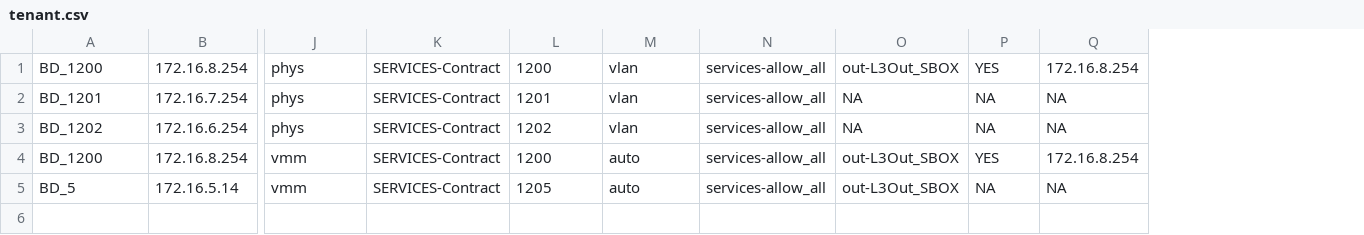
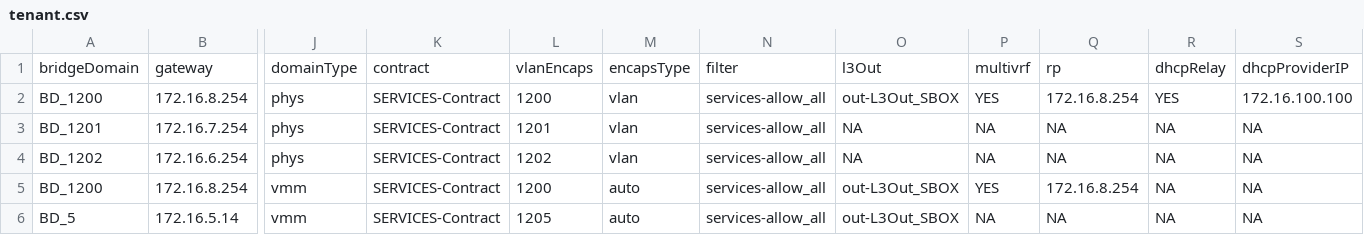
Before and after one commit to jc3943/LTRATO-3001, a CSV file: vars/bh-prod/aci/tenant.csv, drawn as a sheet; only a part is shown, gaps mark what is left out; addresses are those after the commit; rows hold the shown columns only; the diff names each change by its address in the sheet, - before the commit and + after, or states it on an @@ line.

Commit message:
updated tenant.csv template headers

```diff
--- a/vars/bh-prod/aci/tenant.csv
+++ b/vars/bh-prod/aci/tenant.csv
+column R, rows 2-6: YES | NA | NA | NA | NA
+column S, rows 2-6: 172.16.100.100 | NA | NA | NA | NA
+row 1: bridgeDomain | gateway | domainType | contract | vlanEncaps | encapsType | filter | l3Out | multivrf | rp | dhcpRelay | dhcpProviderIP
```
